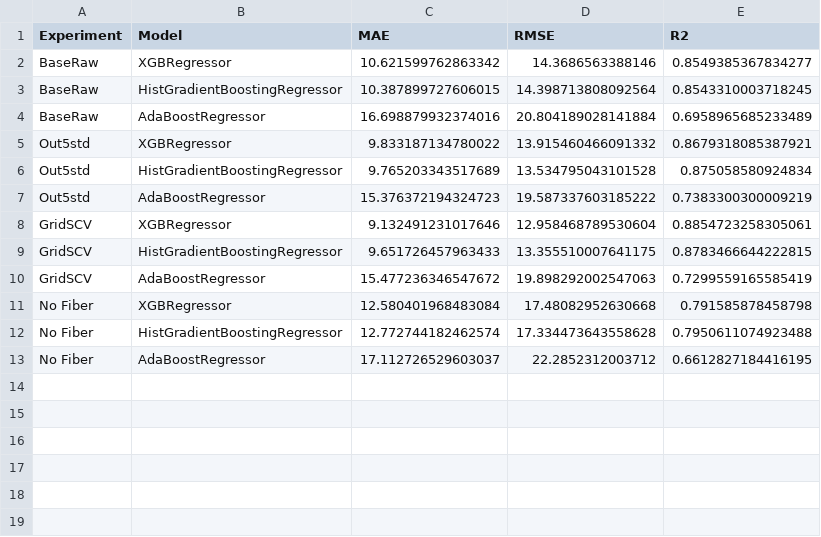
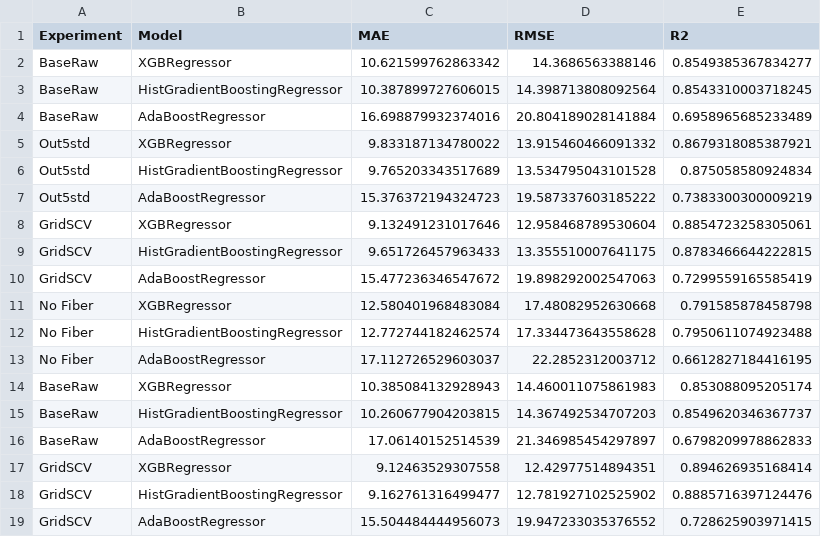
Before and after one commit to Jocund96/Data-to-Design-ML, a CSV file: S4_Boosting/Week-7/week7_model_comparison.csv, drawn as a sheet.

Commit message:
add week 10; polish some text

```diff
--- a/S4_Boosting/Week-7/week7_model_comparison.csv
+++ b/S4_Boosting/Week-7/week7_model_comparison.csv
@@ -13 +13,7 @@ No Fiber,HistGradientBoostingRegressor,12.772744182462574,17.334473643558628,0.7
 No Fiber,AdaBoostRegressor,17.112726529603037,22.2852312003712,0.6612827184416195
+BaseRaw,XGBRegressor,10.385084132928943,14.460011075861983,0.853088095205174
+BaseRaw,HistGradientBoostingRegressor,10.260677904203815,14.367492534707203,0.8549620346367737
+BaseRaw,AdaBoostRegressor,17.06140152514539,21.346985454297897,0.6798209978862833
+GridSCV,XGBRegressor,9.12463529307558,12.42977514894351,0.894626935168414
+GridSCV,HistGradientBoostingRegressor,9.162761316499477,12.781927102525902,0.8885716397124476
+GridSCV,AdaBoostRegressor,15.504484444956073,19.947233035376552,0.728625903971415
```
Also changed, not shown: S4_Boosting/Week-8-9-10/initial_data_preparation/Datasets/initial_cleaned.csv, S4_Boosting/Week-8-9-10/initial_data_preparation/Datasets/processed/uhpc_dataset/raw_dropped_features_20.csv, 27 other files.
